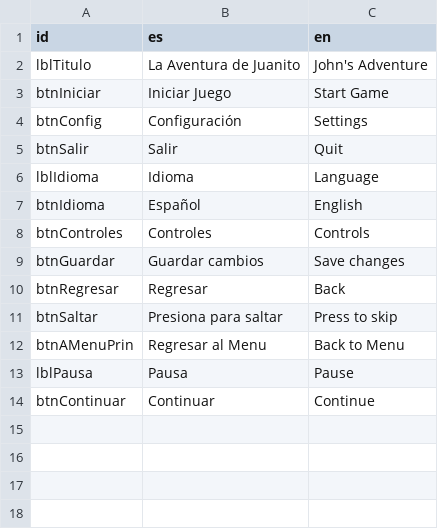
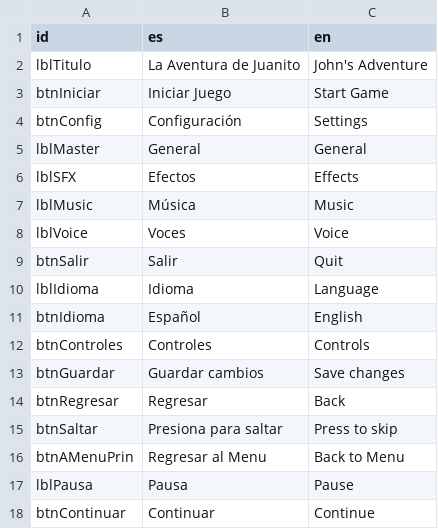
Before and after one commit to TheJulianAlva/TAP-Game, a CSV file: resources/languages.csv, drawn as a sheet; the diff names each change by its address in the sheet, - before the commit and + after, or states it on an @@ line.

```diff
--- a/resources/languages.csv
+++ b/resources/languages.csv
+row 5: lblMaster | General | General
+row 6: lblSFX | Efectos | Effects
+row 7: lblMusic | Música | Music
+row 8: lblVoice | Voces | Voice
```
Also changed, not shown: 20 other files.
